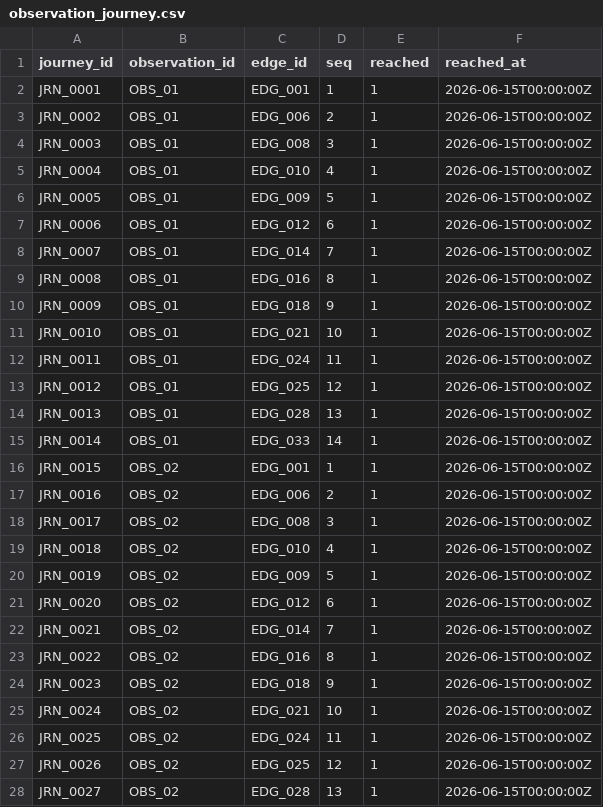
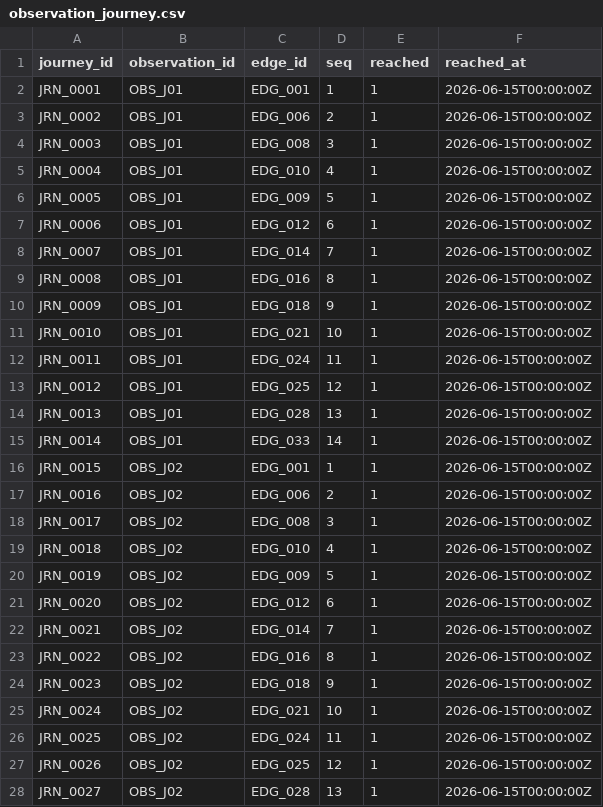
Before and after one commit to dexdogs/altgeo-scaffold, a CSV file: data/demos/stakeholder-network/observation_journey.csv, drawn as a sheet; only a part is shown; the diff covers the shown part only.

Commit message:
feat: Data Journey — click any asset to trace its path through stakeholders/edges/phases

```diff
--- a/data/demos/stakeholder-network/observation_journey.csv
+++ b/data/demos/stakeholder-network/observation_journey.csv
@@ -1,28 +1,28 @@
 journey_id,observation_id,edge_id,seq,reached,reached_at
-JRN_0001,OBS_01,EDG_001,1,1,2026-06-15T00:00:00Z
-JRN_0002,OBS_01,EDG_006,2,1,2026-06-15T00:00:00Z
-JRN_0003,OBS_01,EDG_008,3,1,2026-06-15T00:00:00Z
-JRN_0004,OBS_01,EDG_010,4,1,2026-06-15T00:00:00Z
-JRN_0005,OBS_01,EDG_009,5,1,2026-06-15T00:00:00Z
-JRN_0006,OBS_01,EDG_012,6,1,2026-06-15T00:00:00Z
-JRN_0007,OBS_01,EDG_014,7,1,2026-06-15T00:00:00Z
-JRN_0008,OBS_01,EDG_016,8,1,2026-06-15T00:00:00Z
-JRN_0009,OBS_01,EDG_018,9,1,2026-06-15T00:00:00Z
-JRN_0010,OBS_01,EDG_021,10,1,2026-06-15T00:00:00Z
-JRN_0011,OBS_01,EDG_024,11,1,2026-06-15T00:00:00Z
-JRN_0012,OBS_01,EDG_025,12,1,2026-06-15T00:00:00Z
-JRN_0013,OBS_01,EDG_028,13,1,2026-06-15T00:00:00Z
-JRN_0014,OBS_01,EDG_033,14,1,2026-06-15T00:00:00Z
-JRN_0015,OBS_02,EDG_001,1,1,2026-06-15T00:00:00Z
-JRN_0016,OBS_02,EDG_006,2,1,2026-06-15T00:00:00Z
-JRN_0017,OBS_02,EDG_008,3,1,2026-06-15T00:00:00Z
-JRN_0018,OBS_02,EDG_010,4,1,2026-06-15T00:00:00Z
-JRN_0019,OBS_02,EDG_009,5,1,2026-06-15T00:00:00Z
-JRN_0020,OBS_02,EDG_012,6,1,2026-06-15T00:00:00Z
-JRN_0021,OBS_02,EDG_014,7,1,2026-06-15T00:00:00Z
-JRN_0022,OBS_02,EDG_016,8,1,2026-06-15T00:00:00Z
-JRN_0023,OBS_02,EDG_018,9,1,2026-06-15T00:00:00Z
-JRN_0024,OBS_02,EDG_021,10,1,2026-06-15T00:00:00Z
-JRN_0025,OBS_02,EDG_024,11,1,2026-06-15T00:00:00Z
-JRN_0026,OBS_02,EDG_025,12,1,2026-06-15T00:00:00Z
-JRN_0027,OBS_02,EDG_028,13,1,2026-06-15T00:00:00Z
+JRN_0001,OBS_J01,EDG_001,1,1,2026-06-15T00:00:00Z
+JRN_0002,OBS_J01,EDG_006,2,1,2026-06-15T00:00:00Z
+JRN_0003,OBS_J01,EDG_008,3,1,2026-06-15T00:00:00Z
+JRN_0004,OBS_J01,EDG_010,4,1,2026-06-15T00:00:00Z
+JRN_0005,OBS_J01,EDG_009,5,1,2026-06-15T00:00:00Z
+JRN_0006,OBS_J01,EDG_012,6,1,2026-06-15T00:00:00Z
+JRN_0007,OBS_J01,EDG_014,7,1,2026-06-15T00:00:00Z
+JRN_0008,OBS_J01,EDG_016,8,1,2026-06-15T00:00:00Z
+JRN_0009,OBS_J01,EDG_018,9,1,2026-06-15T00:00:00Z
+JRN_0010,OBS_J01,EDG_021,10,1,2026-06-15T00:00:00Z
+JRN_0011,OBS_J01,EDG_024,11,1,2026-06-15T00:00:00Z
+JRN_0012,OBS_J01,EDG_025,12,1,2026-06-15T00:00:00Z
+JRN_0013,OBS_J01,EDG_028,13,1,2026-06-15T00:00:00Z
+JRN_0014,OBS_J01,EDG_033,14,1,2026-06-15T00:00:00Z
+JRN_0015,OBS_J02,EDG_001,1,1,2026-06-15T00:00:00Z
+JRN_0016,OBS_J02,EDG_006,2,1,2026-06-15T00:00:00Z
+JRN_0017,OBS_J02,EDG_008,3,1,2026-06-15T00:00:00Z
+JRN_0018,OBS_J02,EDG_010,4,1,2026-06-15T00:00:00Z
+JRN_0019,OBS_J02,EDG_009,5,1,2026-06-15T00:00:00Z
+JRN_0020,OBS_J02,EDG_012,6,1,2026-06-15T00:00:00Z
+JRN_0021,OBS_J02,EDG_014,7,1,2026-06-15T00:00:00Z
+JRN_0022,OBS_J02,EDG_016,8,1,2026-06-15T00:00:00Z
+JRN_0023,OBS_J02,EDG_018,9,1,2026-06-15T00:00:00Z
+JRN_0024,OBS_J02,EDG_021,10,1,2026-06-15T00:00:00Z
+JRN_0025,OBS_J02,EDG_024,11,1,2026-06-15T00:00:00Z
+JRN_0026,OBS_J02,EDG_025,12,1,2026-06-15T00:00:00Z
+JRN_0027,OBS_J02,EDG_028,13,1,2026-06-15T00:00:00Z
```
Also changed, not shown: 113 edited cells elsewhere in this file, data/demos/stakeholder-network/journey_assets.csv, data/demos/stakeholder-network/journey_observations.csv, 6 other files.
